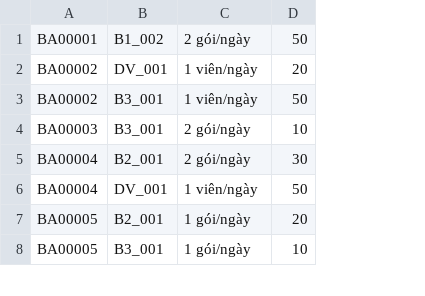
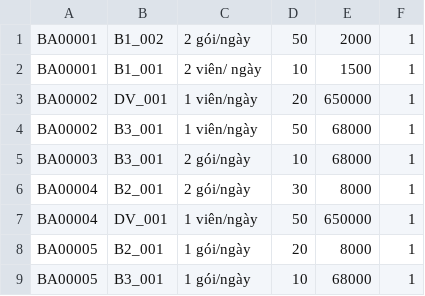
Before and after one commit to prestonwanttorevenge/PBL2, a CSV file: data/data_prescription_details.csv, drawn as a sheet; only a part is shown; addresses are those after the commit; the diff names each change by its address in the sheet, - before the commit and + after, or states it on an @@ line.

```diff
--- a/data/data_prescription_details.csv
+++ b/data/data_prescription_details.csv
+column E, row 1: 2000; rows 3-9: 650000 | 68000 | 68000 | 8000 | 650000 | 8000 | 68000
+column F, row 1: 1; rows 3-9: all 1
+row 2: BA00001 | B1_001 | 2 viên/ ngày | 10 | 1500 | 1
```
Also changed, not shown: data/data_appointments.csv, data/invoices.csv, 28 other files.
